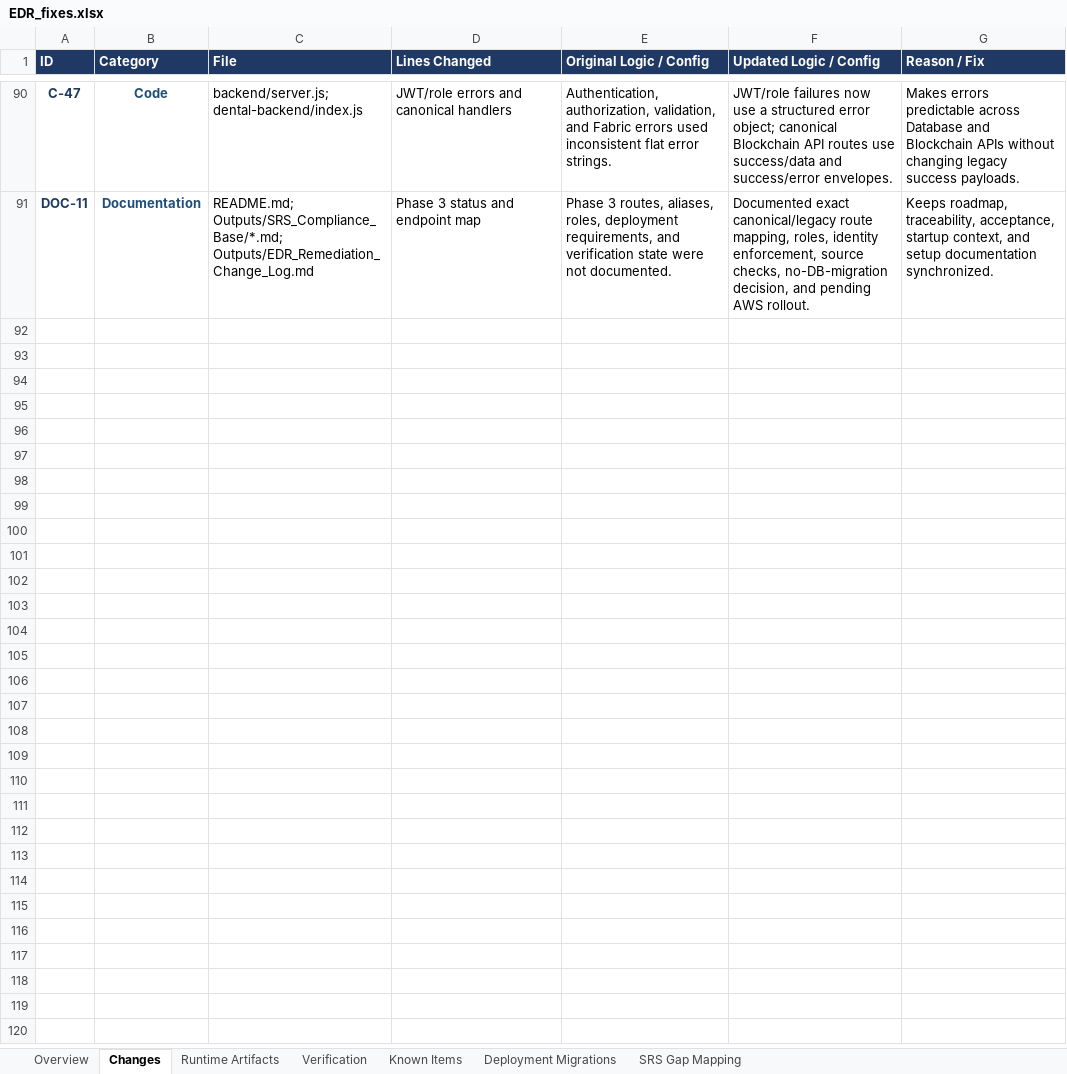
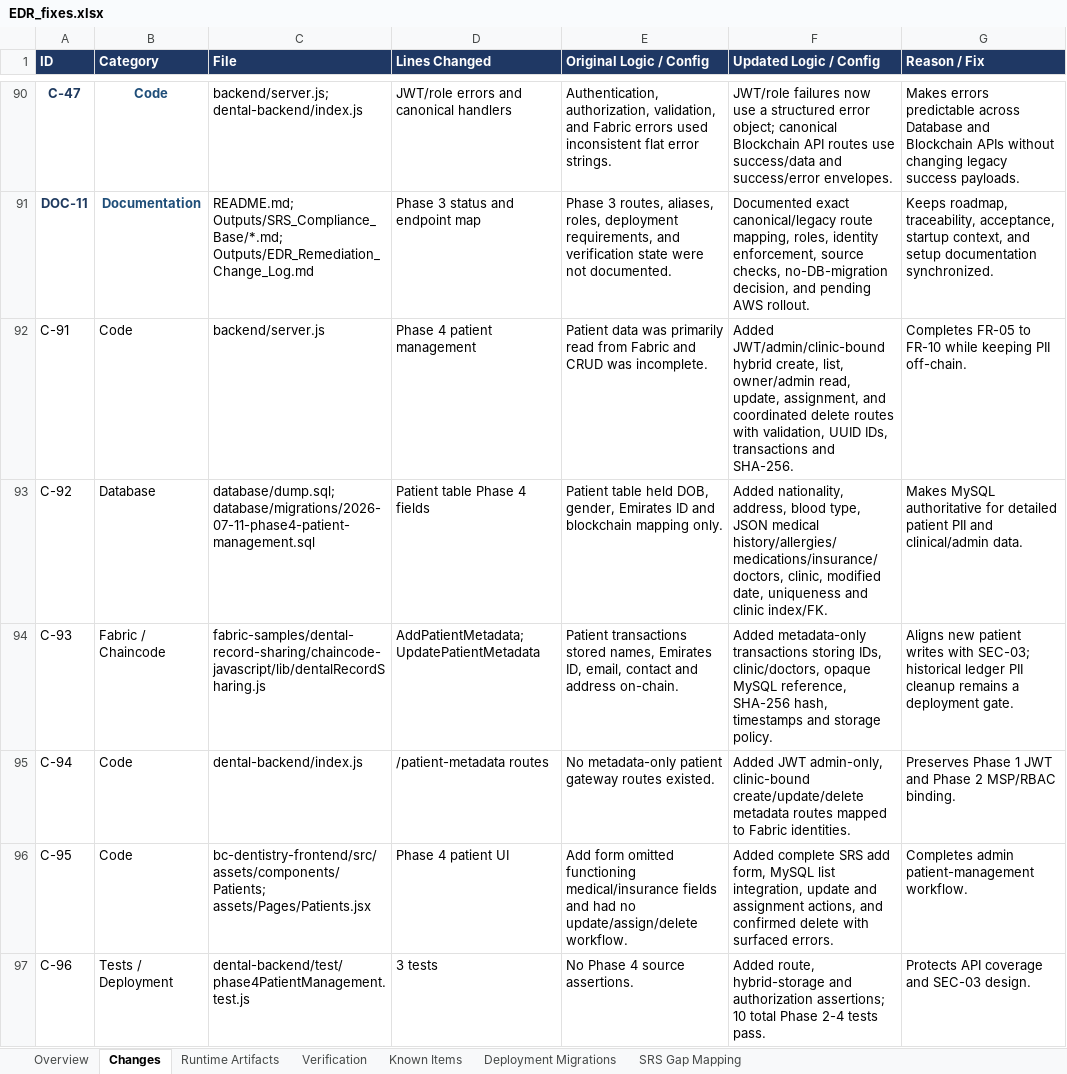
Before and after one commit to dij0o/EDR, an Excel workbook: outputs/EDR_fixes.xlsx, sheet Changes, drawn as a sheet; only a part is shown, gaps mark what is left out; values as stored, in another font and other column widths than the file's, no borders; conditional formats and table styles not drawn; the diff names each change by its address in the sheet, - before the commit and + after, or states it on an @@ line.

Commit message:
Complete Phase 4 patient management

```diff
--- a/outputs/EDR_fixes.xlsx (sheet Changes)
+++ b/outputs/EDR_fixes.xlsx (sheet Changes)
+row 92: C-91 | Code | backend/server.js | Phase 4 patient management | Patient data was primarily read from Fabric and CRUD was incomplete. | Added JWT/admin/clinic-bound hybrid create, list, owner/admin read, update, assignment, and coordinated delete routes with validation, UUID IDs, transactions and SHA-256. | Completes FR-05 to FR-10 while keeping PII off-chain.
+row 93: C-92 | Database | database/dump.sql; database/migrations/2026-07-11-phase4-patient-management.sql | Patient table Phase 4 fields | Patient table held DOB, gender, Emirates ID and blockchain mapping only. | Added nationality, address, blood type, JSON medical history/allergies/medications/insurance/doctors, clinic, modified date, uniqueness and clinic index/FK. | Makes MySQL authoritative for detailed patient PII and clinical/admin data.
+row 94: C-93 | Fabric / Chaincode | fabric-samples/dental-record-sharing/chaincode-javascript/lib/dentalRecordSharing.js | AddPatientMetadata; UpdatePatientMetadata | Patient transactions stored names, Emirates ID, email, contact and address on-chain. | Added metadata-only transactions storing IDs, clinic/doctors, opaque MySQL reference, SHA-256 hash, timestamps and storage policy. | Aligns new patient writes with SEC-03; historical ledger PII cleanup remains a deployment gate.
+row 95: C-94 | Code | dental-backend/index.js | /patient-metadata routes | No metadata-only patient gateway routes existed. | Added JWT admin-only, clinic-bound create/update/delete metadata routes mapped to Fabric identities. | Preserves Phase 1 JWT and Phase 2 MSP/RBAC binding.
+row 96: C-95 | Code | bc-dentistry-frontend/src/assets/components/Patients; assets/Pages/Patients.jsx | Phase 4 patient UI | Add form omitted functioning medical/insurance fields and had no update/assign/delete workflow. | Added complete SRS add form, MySQL list integration, update and assignment actions, and confirmed delete with surfaced errors. | Completes admin patient-management workflow.
+row 97: C-96 | Tests / Deployment | dental-backend/test/phase4PatientManagement.test.js | 3 tests | No Phase 4 source assertions. | Added route, hybrid-storage and authorization assertions; 10 total Phase 2-4 tests pass. | Protects API coverage and SEC-03 design.
```
Also changed, not shown: sheet Deployment Migrations, sheet SRS Gap Mapping, sheet Verification, charts or pictures, 15 other files.
